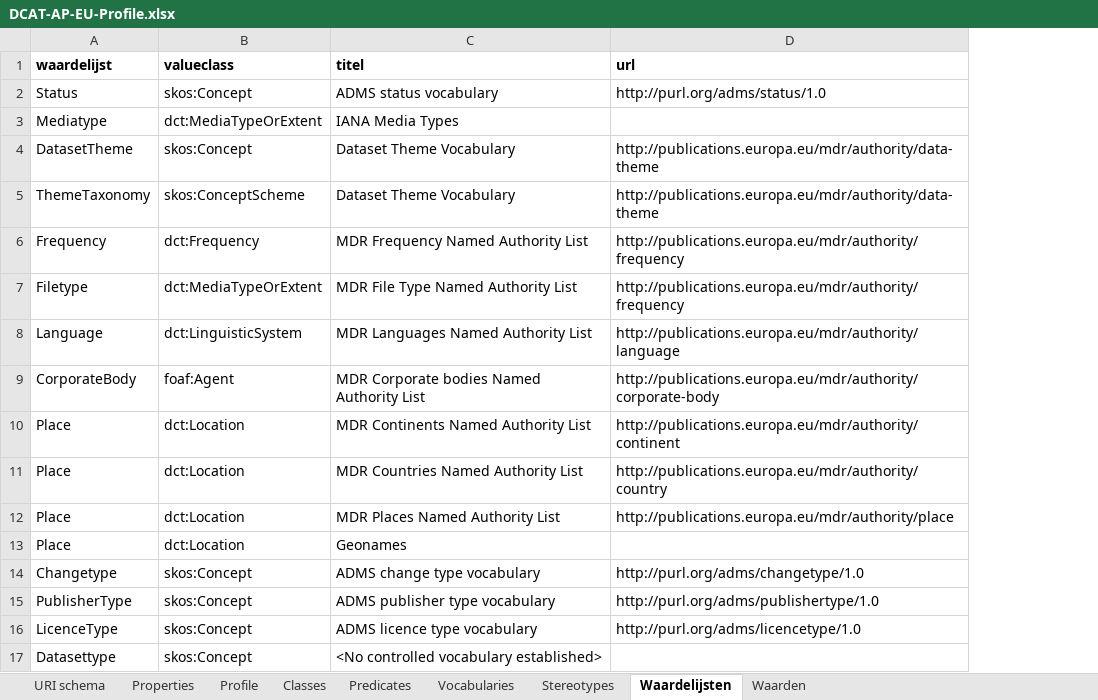
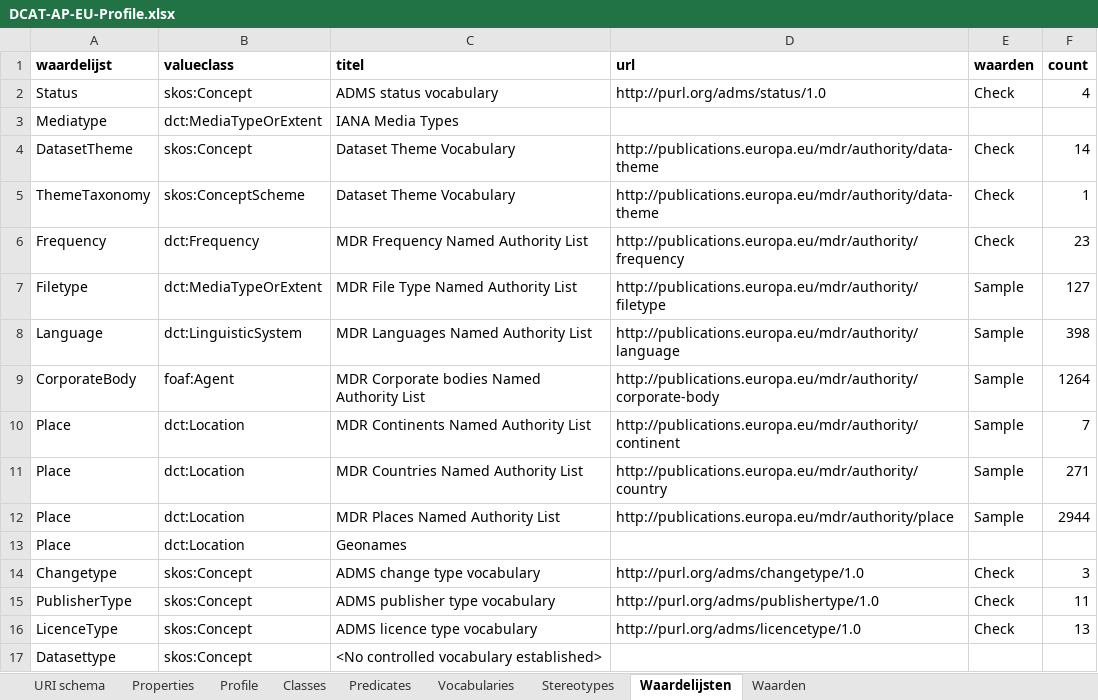
Before and after one commit to bp4mc2/bp4mc2-dcat, an Excel workbook: dcat-ap-eu/DCAT-AP-EU-Profile.xlsx, sheet Waardelijsten, drawn as a sheet; values as stored, in another font and other column widths than the file's, no borders; the diff names each change by its address in the sheet, - before the commit and + after, or states it on an @@ line.

```diff
--- a/dcat-ap-eu/DCAT-AP-EU-Profile.xlsx (sheet Waardelijsten)
+++ b/dcat-ap-eu/DCAT-AP-EU-Profile.xlsx (sheet Waardelijsten)
+column E (waarden), rows 2-16: Check |  | Check | Check | Check | Sample | Sample | Sample | Sample | Sample | Sample |  | Check | Check | Check
+column F (count), rows 2-16: 4 |  | 14 | 1 | 23 | 127 | 398 | 1264 | 7 | 271 | 2944 |  | 3 | 11 | 13
-D7 (url): http://publications.europa.eu/mdr/authority/frequency
+D7 (url): http://publications.europa.eu/mdr/authority/filetype
```
Also changed, not shown: sheet Waarden, vocabularies/Vocabularies.xlsx, 18 other files.
